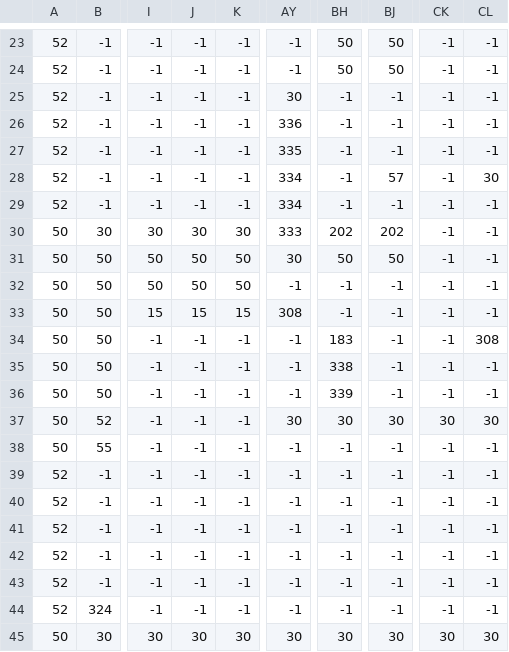
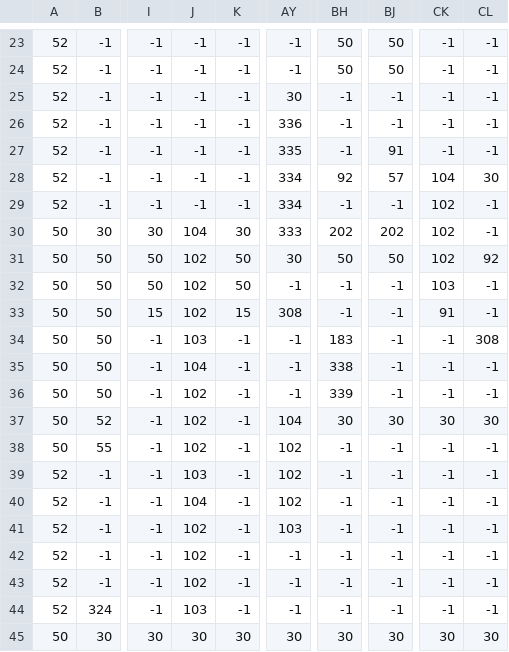
Before and after one commit to ItsJensen316/Crown-of-Courage-Pygame-Project, a CSV file: Level12.csv, drawn as a sheet; only a part is shown, gaps mark what is left out; the diff covers the shown part only; the diff names each change by its address in the sheet, - before the commit and + after, or states it on an @@ line.

```diff
--- a/Level12.csv
+++ b/Level12.csv
-BJ27: -1
+BJ27: 91
-BH28: -1
+BH28: 92
-CK28: -1
+CK28: 104
-CK29:CK31: -1
+CK29:CK31: 102
-J30: 30
+J30: 104
-J31:J32: 50
+J31:J32: 102
-CL31: -1
+CL31: 92
-CK32: -1
+CK32: 103
-J33: 15
+J33: 102
-CK33: -1
+CK33: 91
-J34: -1
+J34: 103
-J35: -1
+J35: 104
-J36:J38: -1
+J36:J38: 102
-AY37: 30
+AY37: 104
-AY38:AY40: -1
+AY38:AY40: 102
-J39: -1
+J39: 103
-J40: -1
+J40: 104
-J41:J43: -1
+J41:J43: 102
-AY41: -1
+AY41: 103
-J44: -1
+J44: 103
```
Also changed, not shown: 7 edited cells elsewhere in this file, 6 other files.
